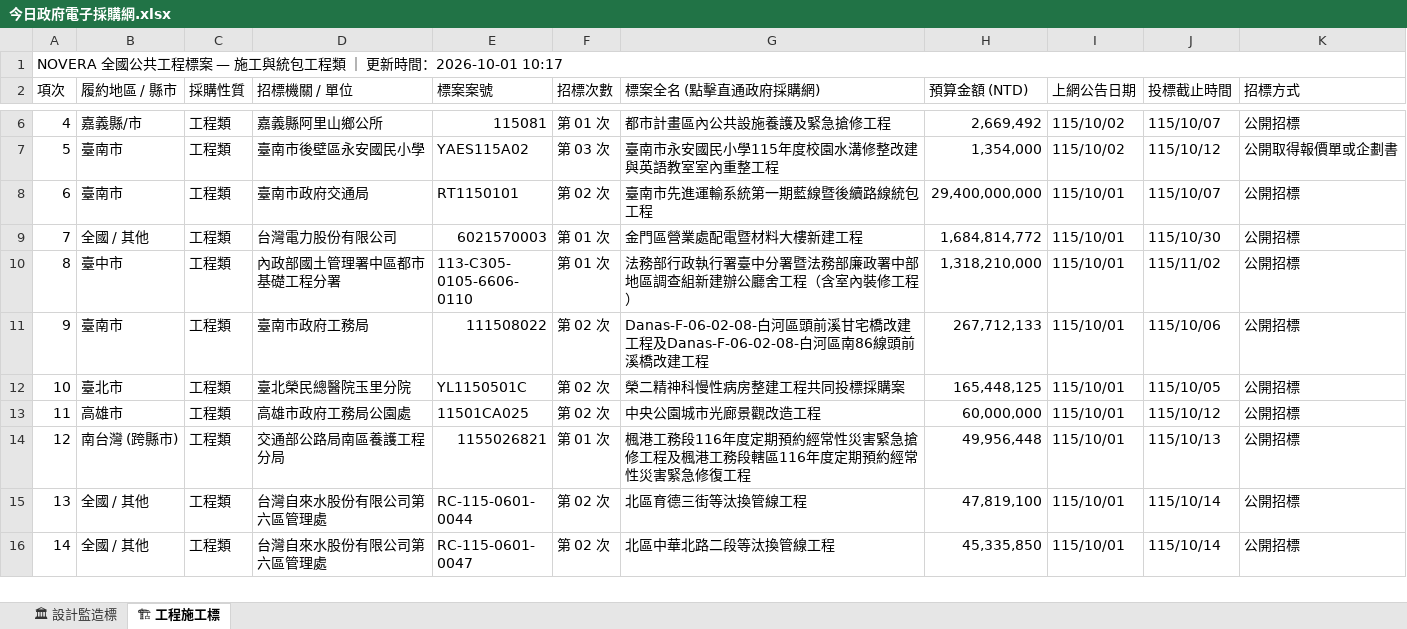
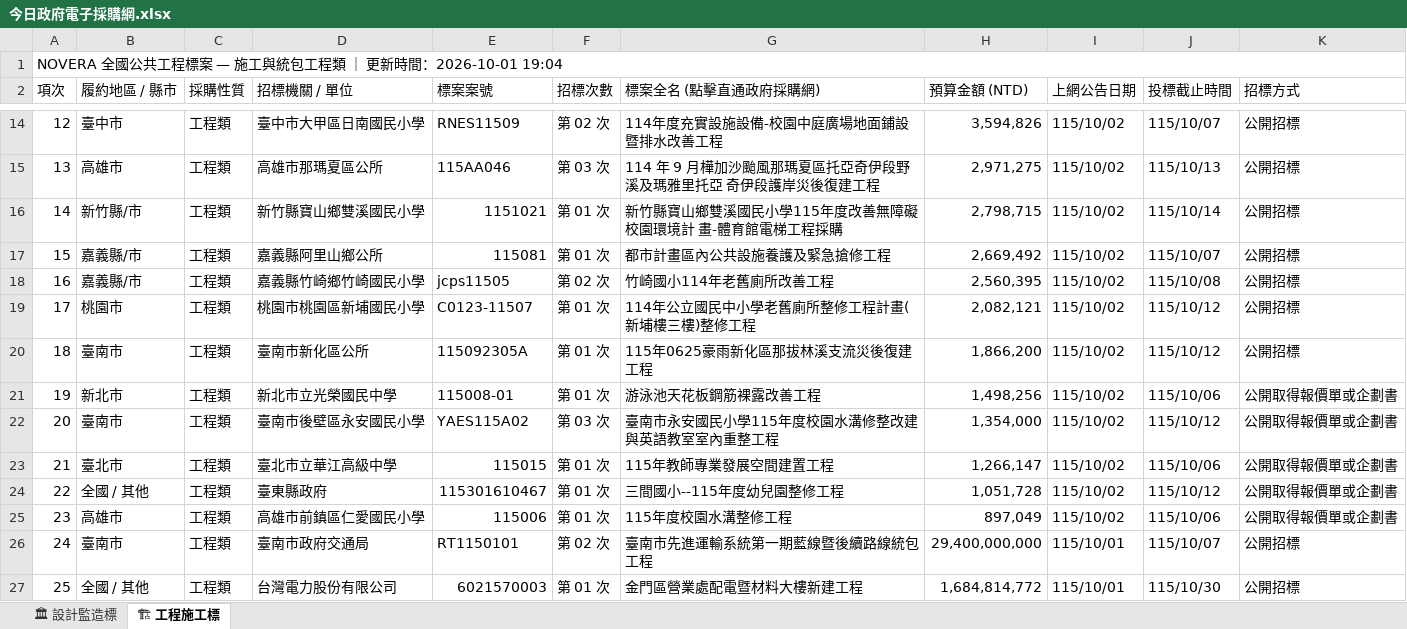
Before and after one commit to gardenai0222-a11y/gardenai0222-a11y.github.io, an Excel workbook: 今日政府電子採購網.xlsx, sheet 🏗 工程施工標, drawn as a sheet; only a part is shown, gaps mark what is left out; the shorter side is filled out with more unchanged rows; values as stored, in another font and other column widths than the file's, no cell formats; the diff covers the shown part only; the diff names each change by its address in the sheet, - before the commit and + after, or states it on an @@ line.

```diff
--- a/今日政府電子採購網.xlsx (sheet 🏗 工程施工標)
+++ b/今日政府電子採購網.xlsx (sheet 🏗 工程施工標)
@@ column A (項次) renumbered between rows 1 and 336 @@
+row 14: 12 | 臺中市 | 工程類 | 臺中市大甲區日南國民小學 | RNES11509 | 第 02 次 | 114年度充實設施設備-校園中庭廣場地面鋪設暨排水改善工程 | 3,594,826 | 115/10/02 | 115/10/07 | 公開招標
+row 15: 13 | 高雄市 | 工程類 | 高雄市那瑪夏區公所 | 115AA046 | 第 03 次 | 114 年 9 月樺加沙颱風那瑪夏區托亞奇伊段野溪及瑪雅里托亞 奇伊段護岸災後復建工程 | 2,971,275 | 115/10/02 | 115/10/13 | 公開招標
+row 16: 14 | 新竹縣/市 | 工程類 | 新竹縣寶山鄉雙溪國民小學 | 1151021 | 第 01 次 | 新竹縣寶山鄉雙溪國民小學115年度改善無障礙校園環境計 畫-體育館電梯工程採購 | 2,798,715 | 115/10/02 | 115/10/14 | 公開招標
+row 18: 16 | 嘉義縣/市 | 工程類 | 嘉義縣竹崎鄉竹崎國民小學 | jcps11505 | 第 02 次 | 竹崎國小114年老舊廁所改善工程 | 2,560,395 | 115/10/02 | 115/10/08 | 公開招標
+row 19: 17 | 桃園市 | 工程類 | 桃園市桃園區新埔國民小學 | C0123-11507 | 第 01 次 | 114年公立國民中小學老舊廁所整修工程計畫(新埔樓三樓)整修工程 | 2,082,121 | 115/10/02 | 115/10/12 | 公開招標
+row 20: 18 | 臺南市 | 工程類 | 臺南市新化區公所 | 115092305A | 第 01 次 | 115年0625豪雨新化區那拔林溪支流災後復建工程 | 1,866,200 | 115/10/02 | 115/10/12 | 公開招標
+row 21: 19 | 新北市 | 工程類 | 新北市立光榮國民中學 | 115008-01 | 第 01 次 | 游泳池天花板鋼筋裸露改善工程 | 1,498,256 | 115/10/02 | 115/10/06 | 公開取得報價單或企劃書
+row 23: 21 | 臺北市 | 工程類 | 臺北市立華江高級中學 | 115015 | 第 01 次 | 115年教師專業發展空間建置工程 | 1,266,147 | 115/10/02 | 115/10/06 | 公開取得報價單或企劃書
+row 24: 22 | 全國 / 其他 | 工程類 | 臺東縣政府 | 115301610467 | 第 01 次 | 三間國小--115年度幼兒園整修工程 | 1,051,728 | 115/10/02 | 115/10/12 | 公開取得報價單或企劃書
+row 25: 23 | 高雄市 | 工程類 | 高雄市前鎮區仁愛國民小學 | 115006 | 第 01 次 | 115年度校園水溝整修工程 | 897,049 | 115/10/02 | 115/10/06 | 公開取得報價單或企劃書
```
Also changed, not shown: 8 added rows and 38 removed rows elsewhere in this sheet, sheet 🏛 設計監造標, cell formats, tenders_today.xlsx, 2 other files.
